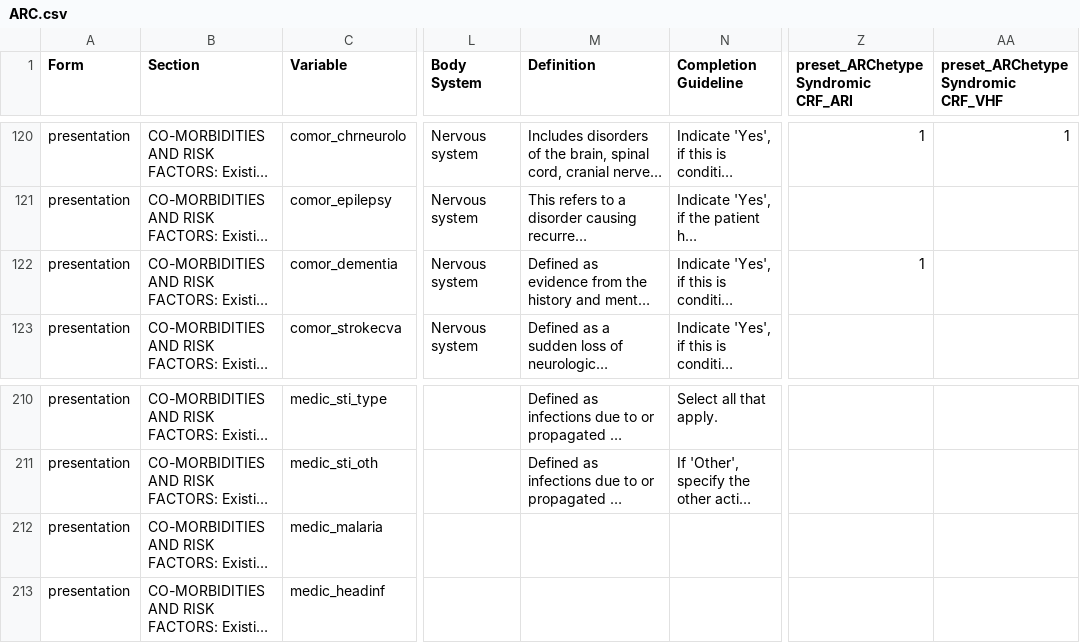
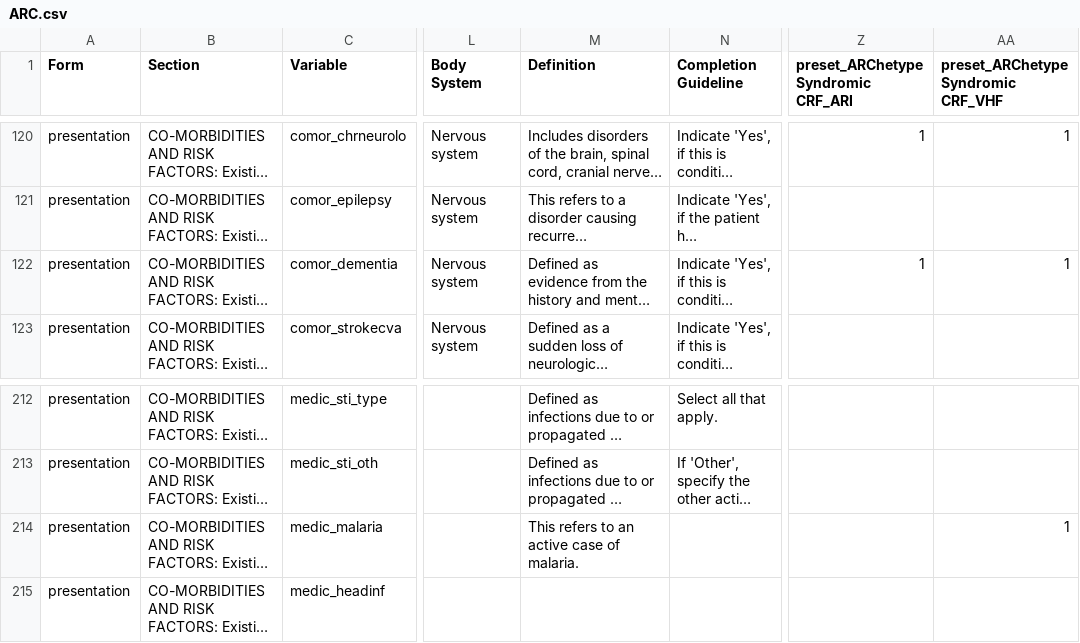
Before and after one commit to ISARICResearch/ARC, a CSV file: ARC.csv, drawn as a sheet; only a part is shown, gaps mark what is left out; long unchanged cells end in …; addresses are those after the commit; the diff covers the shown part only; the diff names each change by its address in the sheet, - before the commit and + after, or states it on an @@ line.

```diff
--- a/ARC.csv
+++ b/ARC.csv
-AA122: (empty)
+AA122: 1
-M214 (Definition): (empty)
+M214 (Definition): This refers to an active case of malaria.
-AA214: (empty)
+AA214: 1
```
Also changed, not shown: 2 added rows and 25 edited cells elsewhere in this file.
